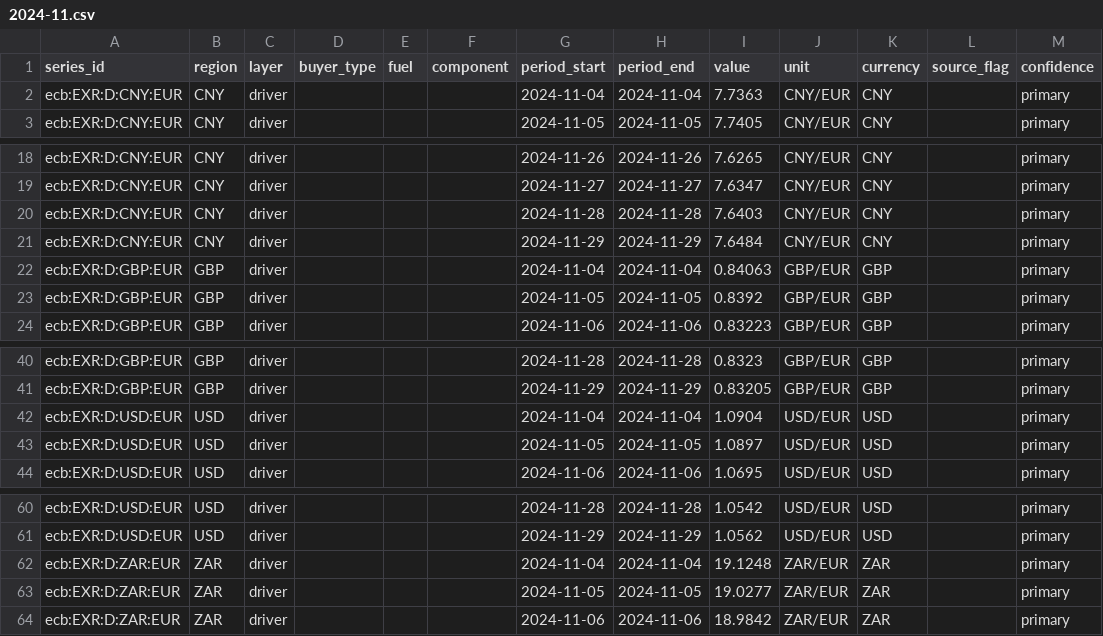
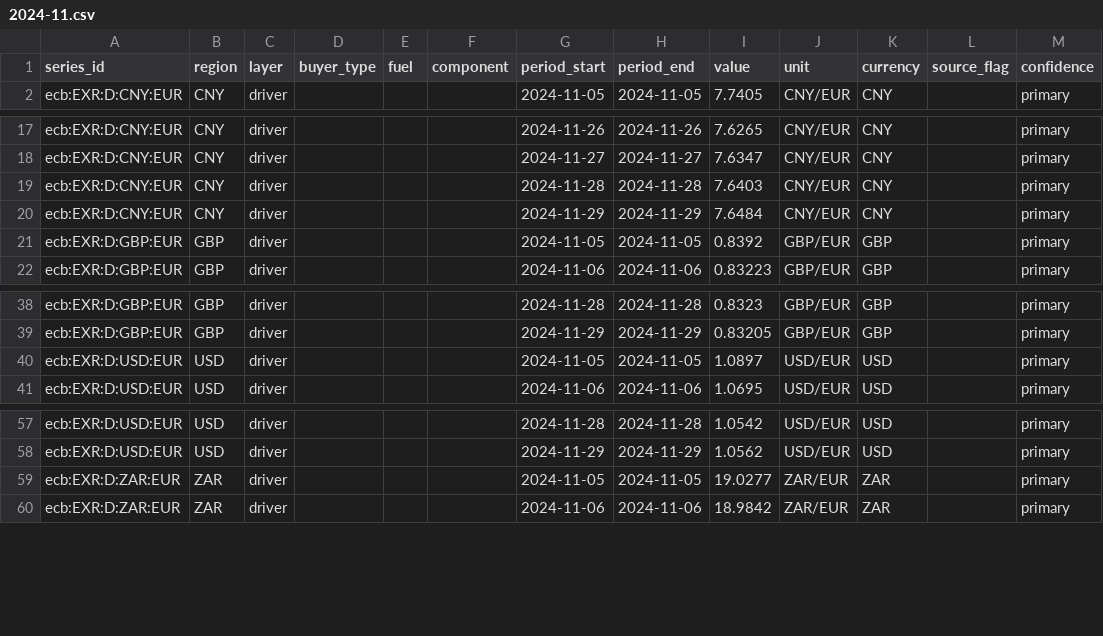
Before and after one commit to Bladetrain3r/Four-Corners-Index, a CSV file: data/series/daily/ecb__exr_daily/2024-11.csv, drawn as a sheet; only a part is shown, gaps mark what is left out.

```diff
--- a/data/series/daily/ecb__exr_daily/2024-11.csv
+++ b/data/series/daily/ecb__exr_daily/2024-11.csv
@@ -1,3 +1,2 @@
 series_id,region,layer,buyer_type,fuel,component,period_start,period_end,value,unit,currency,source_flag,confidence
-ecb:EXR:D:CNY:EUR,CNY,driver,,,,2024-11-04,2024-11-04,7.7363,CNY/EUR,CNY,,primary
 ecb:EXR:D:CNY:EUR,CNY,driver,,,,2024-11-05,2024-11-05,7.7405,CNY/EUR,CNY,,primary
@@ -21,3 +20,2 @@ ecb:EXR:D:CNY:EUR,CNY,driver,,,,2024-11-28,2024-11-28,7.6403,CNY/EUR,CNY,,primar
 ecb:EXR:D:CNY:EUR,CNY,driver,,,,2024-11-29,2024-11-29,7.6484,CNY/EUR,CNY,,primary
-ecb:EXR:D:GBP:EUR,GBP,driver,,,,2024-11-04,2024-11-04,0.84063,GBP/EUR,GBP,,primary
 ecb:EXR:D:GBP:EUR,GBP,driver,,,,2024-11-05,2024-11-05,0.8392,GBP/EUR,GBP,,primary
@@ -41,3 +39,2 @@ ecb:EXR:D:GBP:EUR,GBP,driver,,,,2024-11-28,2024-11-28,0.8323,GBP/EUR,GBP,,primar
 ecb:EXR:D:GBP:EUR,GBP,driver,,,,2024-11-29,2024-11-29,0.83205,GBP/EUR,GBP,,primary
-ecb:EXR:D:USD:EUR,USD,driver,,,,2024-11-04,2024-11-04,1.0904,USD/EUR,USD,,primary
 ecb:EXR:D:USD:EUR,USD,driver,,,,2024-11-05,2024-11-05,1.0897,USD/EUR,USD,,primary
@@ -61,3 +58,2 @@ ecb:EXR:D:USD:EUR,USD,driver,,,,2024-11-28,2024-11-28,1.0542,USD/EUR,USD,,primar
 ecb:EXR:D:USD:EUR,USD,driver,,,,2024-11-29,2024-11-29,1.0562,USD/EUR,USD,,primary
-ecb:EXR:D:ZAR:EUR,ZAR,driver,,,,2024-11-04,2024-11-04,19.1248,ZAR/EUR,ZAR,,primary
 ecb:EXR:D:ZAR:EUR,ZAR,driver,,,,2024-11-05,2024-11-05,19.0277,ZAR/EUR,ZAR,,primary
```
Also changed, not shown: data/series/daily/ecb__exr_daily/2026-11.csv, 4 other files.
